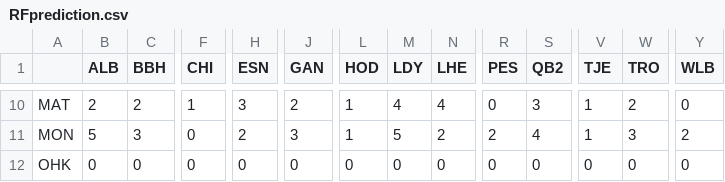
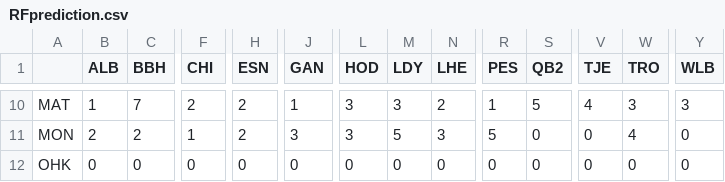
Before and after one commit to esotka/gigas-popgen, a CSV file: FINALFIGS/5_circlize/cgiga/RFprediction.csv, drawn as a sheet; only a part is shown, gaps mark what is left out; the diff covers the shown part only; the diff names each change by its address in the sheet, - before the commit and + after, or states it on an @@ line.

```diff
--- a/FINALFIGS/5_circlize/cgiga/RFprediction.csv
+++ b/FINALFIGS/5_circlize/cgiga/RFprediction.csv
-B10 (ALB): 2
+B10 (ALB): 1
-C10 (BBH): 2
+C10 (BBH): 7
-F10 (CHI): 1
+F10 (CHI): 2
-H10 (ESN): 3
+H10 (ESN): 2
-J10 (GAN): 2
+J10 (GAN): 1
-L10:L11 (HOD): 1
+L10:L11 (HOD): 3
-M10 (LDY): 4
+M10 (LDY): 3
-N10 (LHE): 4
+N10 (LHE): 2
-R10 (PES): 0
+R10 (PES): 1
-S10 (QB2): 3
+S10 (QB2): 5
-V10 (TJE): 1
+V10 (TJE): 4
-W10 (TRO): 2
+W10 (TRO): 3
-Y10 (WLB): 0
+Y10 (WLB): 3
-B11 (ALB): 5
+B11 (ALB): 2
-C11 (BBH): 3
+C11 (BBH): 2
-F11 (CHI): 0
+F11 (CHI): 1
-N11 (LHE): 2
+N11 (LHE): 3
-R11 (PES): 2
+R11 (PES): 5
-S11 (QB2): 4
+S11 (QB2): 0
-V11 (TJE): 1
+V11 (TJE): 0
-W11 (TRO): 3
+W11 (TRO): 4
-Y11 (WLB): 2
+Y11 (WLB): 0
```
Also changed, not shown: 94 edited cells elsewhere in this file, 6 other files.
